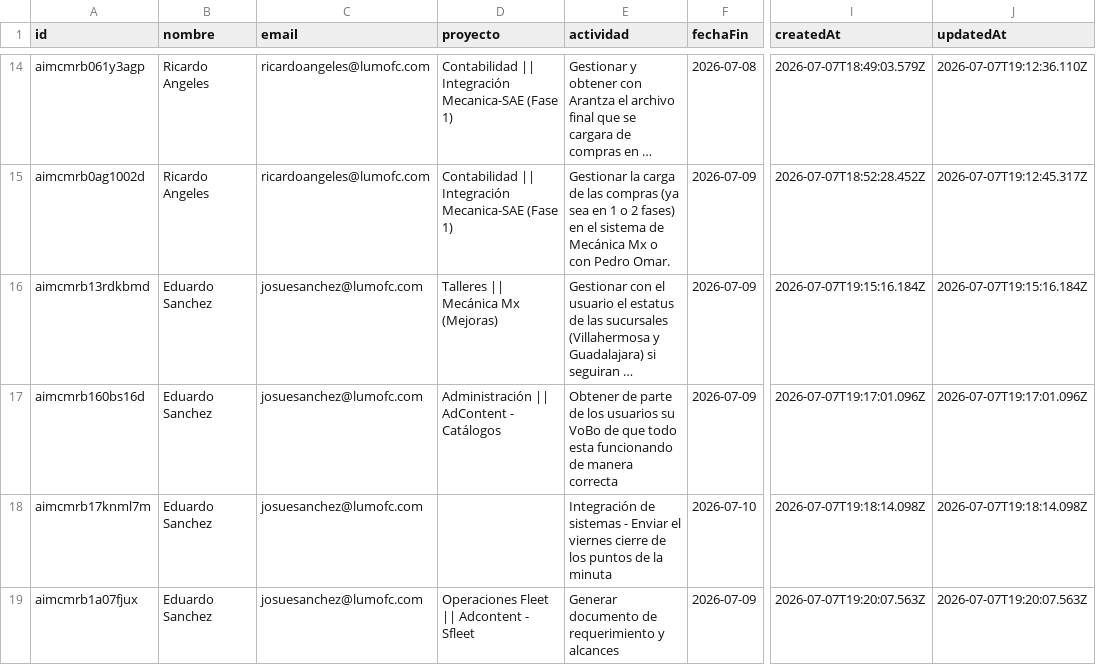
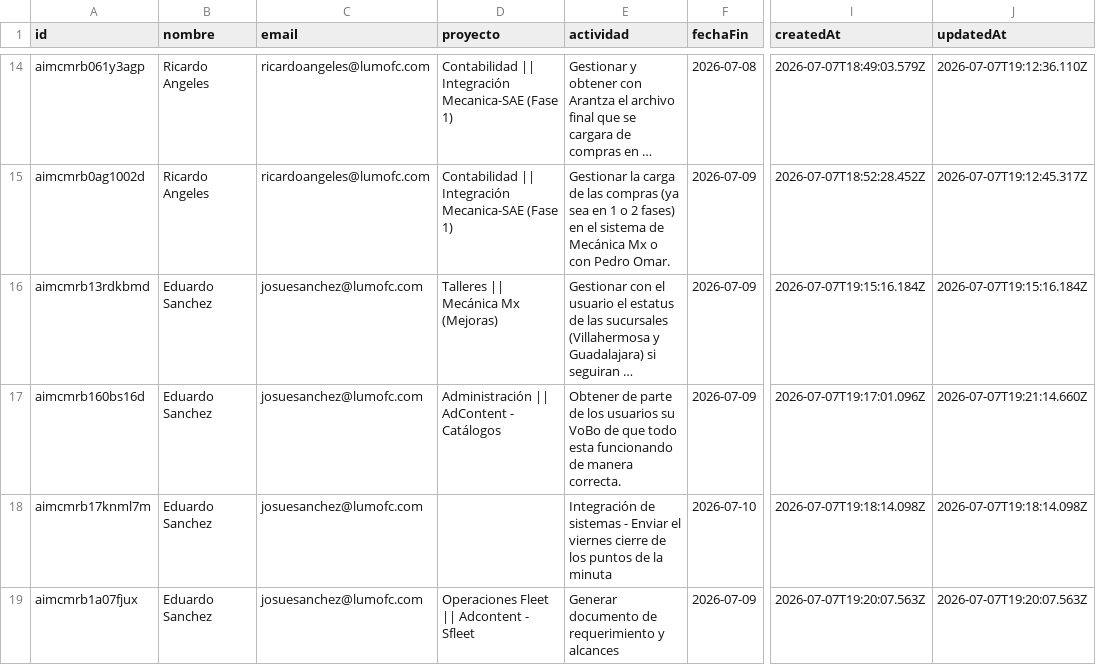
Before and after one commit to DTI-Dashboard/Proyectos, a CSV file: actividades_imc.csv, drawn as a sheet; only a part is shown, gaps mark what is left out; long unchanged cells end in …; the diff names each change by its address in the sheet, - before the commit and + after, or states it on an @@ line.

Commit message:
backup: actividades_imc.csv actualizado desde dashboard

```diff
--- a/actividades_imc.csv
+++ b/actividades_imc.csv
-E17 (actividad): …de manera correcta
+E17 (actividad): …de manera correcta.
-J17 (updatedAt): 2026-07-07T19:17:01.096Z
+J17 (updatedAt): 2026-07-07T19:21:14.660Z
```
